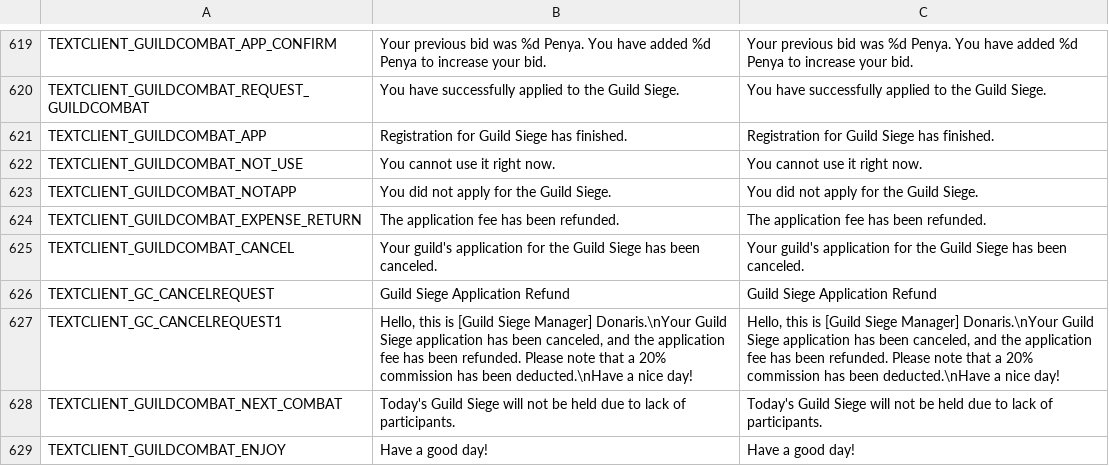
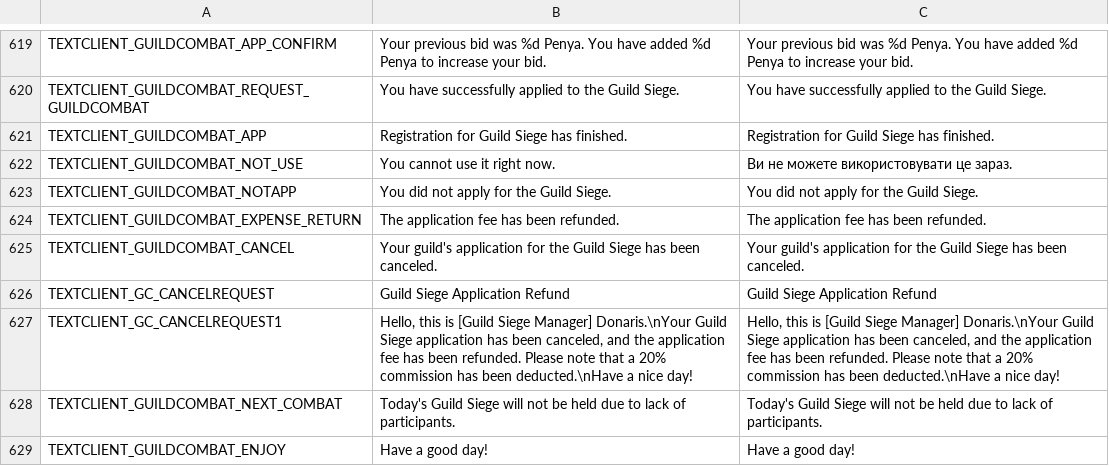
Before and after one commit to PopuriAO29/Flyff-Universe-UKRLang, a CSV file: Ukrainian/TextClient.csv, drawn as a sheet; only a part is shown, gaps mark what is left out; the diff covers the shown part only.

```diff
--- a/Ukrainian/TextClient.csv
+++ b/Ukrainian/TextClient.csv
@@ -622,3 +622,3 @@ TEXTCLIENT_GUILDCOMBAT_REQUEST_GUILDCOMBAT,You have successfully applied to the
 TEXTCLIENT_GUILDCOMBAT_APP,Registration for Guild Siege has finished.,Registration for Guild Siege has finished.
-TEXTCLIENT_GUILDCOMBAT_NOT_USE,You cannot use it right now.,You cannot use it right now.
+TEXTCLIENT_GUILDCOMBAT_NOT_USE,You cannot use it right now.,Ви не можете використовувати це зараз.
 TEXTCLIENT_GUILDCOMBAT_NOTAPP,You did not apply for the Guild Siege.,You did not apply for the Guild Siege.
```
Also changed, not shown: 13 edited cells elsewhere in this file.
